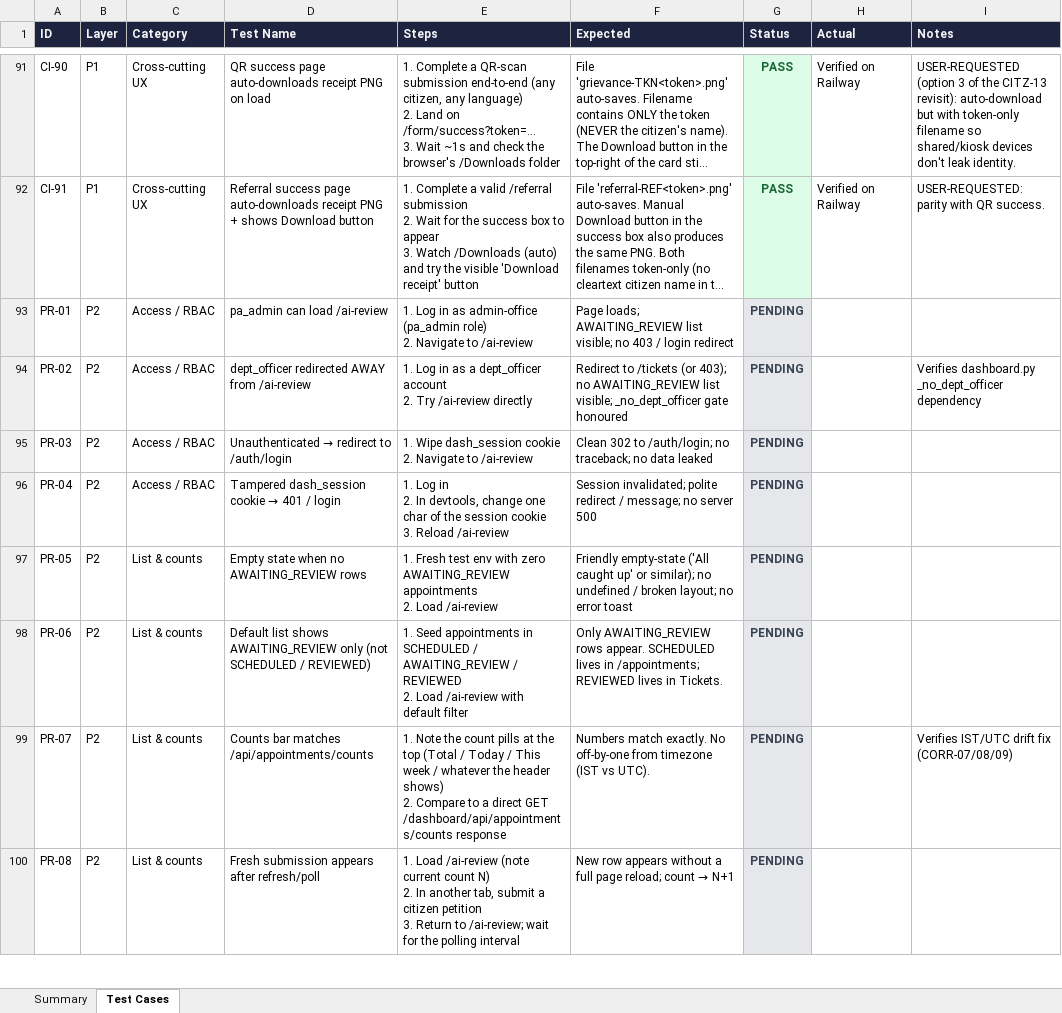
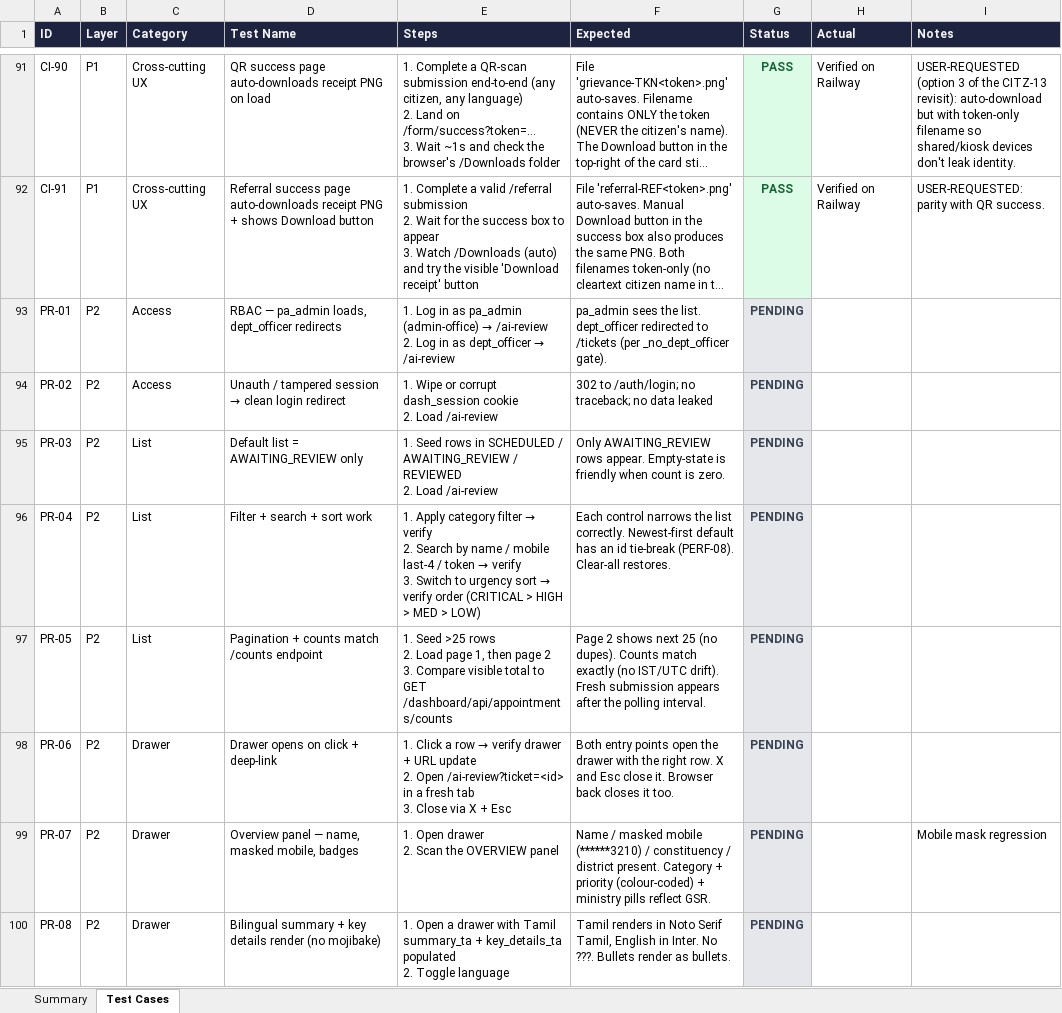
Before and after one commit to quazrelevate-god/Vpa-pilot-backend, an Excel workbook: qa/test-cases.xlsx, sheet Test Cases, drawn as a sheet; only a part is shown, gaps mark what is left out; long unchanged cells end in …; values as stored, in another font and other column widths than the file's, no borders; ↵ is a line break in a cell; the diff covers the shown part only; the diff names each change by its address in the sheet, - before the commit and + after, or states it on an @@ line.

```diff
--- a/qa/test-cases.xlsx (sheet Test Cases)
+++ b/qa/test-cases.xlsx (sheet Test Cases)
-C93:C94 (Category): Access / RBAC
+C93:C94 (Category): Access
-D93 (Test Name): pa_admin can load /ai-review
+D93 (Test Name): RBAC — pa_admin loads, dept_officer redirects
@@ E93 (Steps): …in as admin-office (pa_admin role) ↵ 2. Navigate to /ai-review → …in as pa_admin (admin-office) → /ai-review ↵ 2. Log in as dept_officer → /ai-review @@
-F93 (Expected): Page loads; AWAITING_REVIEW list visible; no 403 / login redirect
+F93 (Expected): pa_admin sees the list. dept_officer redirected to /tickets (per _no_dept_officer gate).
@@ D94 (Test Name): dept_officer redirected AWAY from /ai-review → Unauth / tampered session → clean login redirect @@
-E94 (Steps): 1. Log in as a dept_officer account ↵ 2. Try /ai-review directly
+E94 (Steps): 1. Wipe or corrupt dash_session cookie ↵ 2. Load /ai-review
-F94 (Expected): Redirect to /tickets (or 403); no AWAITING_REVIEW list visible; _no_dept_officer gate honoured
+F94 (Expected): 302 to /auth/login; no traceback; no data leaked
-I94 (Notes): Verifies dashboard.py _no_dept_officer dependency
+I94 (Notes): (empty)
-C95:C96 (Category): Access / RBAC
+C95:C96 (Category): List
@@ D95 (Test Name): Unauthenticated → redirect to /auth/login → Default list = AWAITING_REVIEW only @@
-E95 (Steps): 1. Wipe dash_session cookie ↵ 2. Navigate to /ai-review
+E95 (Steps): 1. Seed rows in SCHEDULED / AWAITING_REVIEW / REVIEWED ↵ 2. Load /ai-review
-F95 (Expected): Clean 302 to /auth/login; no traceback; no data leaked
+F95 (Expected): Only AWAITING_REVIEW rows appear. Empty-state is friendly when count is zero.
@@ D96 (Test Name): Tampered dash_session cookie → 401 / login → Filter + search + sort work @@
@@ E96 (Steps): 1. Log in ↵ 2. In devtools, change one char of the session cookie ↵ 3. Reload /ai-review → 1. Apply category filter → verify ↵ 2. Search by name / mobile last-4 / token → verify ↵ 3. Switch to urgency sort → verify order (CRITICAL > HIGH > MED > LOW) @@
-F96 (Expected): Session invalidated; polite redirect / message; no server 500
+F96 (Expected): Each control narrows the list correctly. Newest-first default has an id tie-break (PERF-08). Clear-all restores.
-C97 (Category): List & counts
+C97 (Category): List
-D97 (Test Name): Empty state when no AWAITING_REVIEW rows
+D97 (Test Name): Pagination + counts match /counts endpoint
-E97 (Steps): 1. Fresh test env with zero AWAITING_REVIEW appointments ↵ 2. Load /ai-review
+E97 (Steps): 1. Seed >25 rows ↵ 2. Load page 1, then page 2 ↵ 3. Compare visible total to GET /dashboard/api/appointments/counts
-F97 (Expected): Friendly empty-state ('All caught up' or similar); no undefined / broken layout; no error toast
+F97 (Expected): Page 2 shows next 25 (no dupes). Counts match exactly (no IST/UTC drift). Fresh submission appears after the polling interval.
-C98:C100 (Category): List & counts
+C98:C100 (Category): Drawer
-D98 (Test Name): Default list shows AWAITING_REVIEW only (not SCHEDULED / REVIEWED)
+D98 (Test Name): Drawer opens on click + deep-link
@@ E98 (Steps): 1. Seed appointments in SCHEDULED / AWAITING_REVIEW / REVIEWED ↵ 2. Load /ai-review with default filter → 1. Click a row → verify drawer + URL update ↵ 2. Open /ai-review?ticket=<id> in a fresh tab ↵ 3. Close via X + Esc @@
-F98 (Expected): Only AWAITING_REVIEW rows appear. SCHEDULED lives in /appointments; REVIEWED lives in Tickets.
+F98 (Expected): Both entry points open the drawer with the right row. X and Esc close it. Browser back closes it too.
-D99 (Test Name): Counts bar matches /api/appointments/counts
+D99 (Test Name): Overview panel — name, masked mobile, badges
-E99 (Steps): 1. Note the count pills at the top (Total / Today / This week / whatever the header shows) ↵ 2. Compare to a direct GET /dashboard/api/appointments/counts response
+E99 (Steps): 1. Open drawer ↵ 2. Scan the OVERVIEW panel
-F99 (Expected): Numbers match exactly. No off-by-one from timezone (IST vs UTC).
+F99 (Expected): Name / masked mobile (******3210) / constituency / district present. Category + priority (colour-coded) + ministry pills reflect GSR.
-I99 (Notes): Verifies IST/UTC drift fix (CORR-07/08/09)
+I99 (Notes): Mobile mask regression
-D100 (Test Name): Fresh submission appears after refresh/poll
+D100 (Test Name): Bilingual summary + key details render (no mojibake)
-E100 (Steps): 1. Load /ai-review (note current count N) ↵ 2. In another tab, submit a citizen petition ↵ 3. Return to /ai-review; wait for the polling interval
+E100 (Steps): 1. Open a drawer with Tamil summary_ta + key_details_ta populated ↵ 2. Toggle language
@@ F100 (Expected): New row appears without a full page reload; count → N+1 → Tamil renders in Noto Serif Tamil, English in Inter. No ???. Bullets render as bullets. @@
```
Also changed, not shown: 40 removed rows and 60 edited cells elsewhere in this sheet, sheet Summary, 1 other file.
